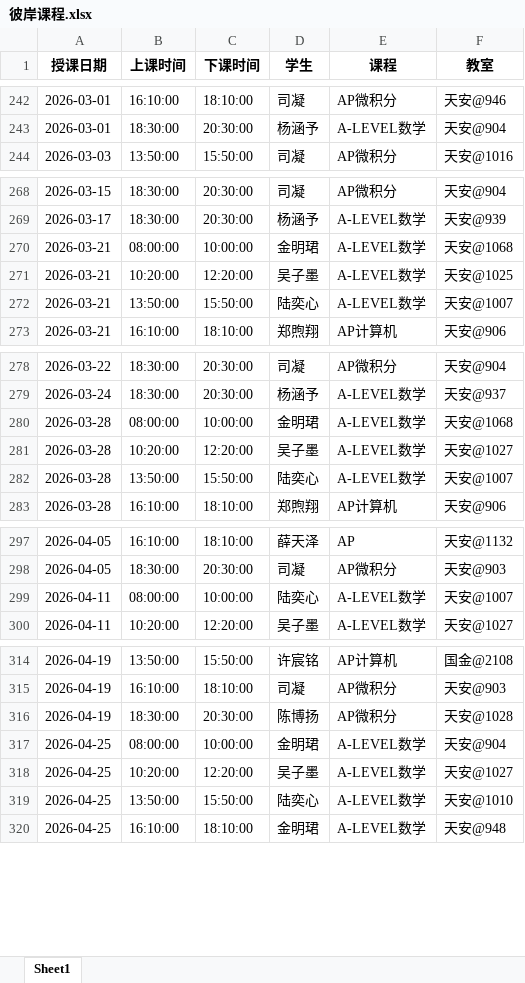
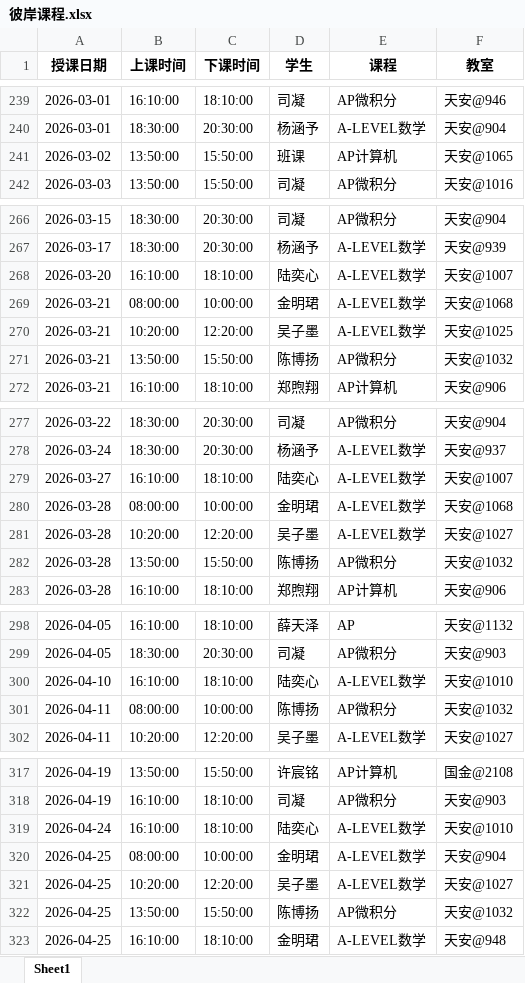
Before and after one commit to xiulikun/course-schedule, an Excel workbook: 彼岸课程.xlsx, sheet Sheet1, drawn as a sheet; only a part is shown, gaps mark what is left out; values as stored, in another font and other column widths than the file's, no borders; removed rows and columns are numbered as before the commit, all else as after; the diff covers the shown part only; the diff names each change by its address in the sheet, - before the commit and + after, or states it on an @@ line.

```diff
--- a/彼岸课程.xlsx (sheet Sheet1)
+++ b/彼岸课程.xlsx (sheet Sheet1)
+row 241: 2026-03-02 | 13:50:00 | 15:50:00 | 班课 | AP计算机 | 天安@1065
+row 268: 2026-03-20 | 16:10:00 | 18:10:00 | 陆奕心 | A-LEVEL数学 | 天安@1007
-D271 (学生): 陆奕心
+D271 (学生): 陈博扬
-E271 (课程): A-LEVEL数学
+E271 (课程): AP微积分
-F271 (教室): 天安@1007
+F271 (教室): 天安@1032
+row 279: 2026-03-27 | 16:10:00 | 18:10:00 | 陆奕心 | A-LEVEL数学 | 天安@1007
-D282 (学生): 陆奕心
+D282 (学生): 陈博扬
-E282 (课程): A-LEVEL数学
+E282 (课程): AP微积分
-F282 (教室): 天安@1007
+F282 (教室): 天安@1032
+row 300: 2026-04-10 | 16:10:00 | 18:10:00 | 陆奕心 | A-LEVEL数学 | 天安@1010
-D301 (学生): 陆奕心
+D301 (学生): 陈博扬
-E301 (课程): A-LEVEL数学
+E301 (课程): AP微积分
-F301 (教室): 天安@1007
+F301 (教室): 天安@1032
-row 316: 2026-04-19 | 18:30:00 | 20:30:00 | 陈博扬 | AP微积分 | 天安@1028
+row 319: 2026-04-24 | 16:10:00 | 18:10:00 | 陆奕心 | A-LEVEL数学 | 天安@1010
-D322 (学生): 陆奕心
+D322 (学生): 陈博扬
-E322 (课程): A-LEVEL数学
+E322 (课程): AP微积分
-F322 (教室): 天安@1010
+F322 (教室): 天安@1032
```
Also changed, not shown: 8 added rows, 8 removed rows and 20 edited cells elsewhere in this sheet.
